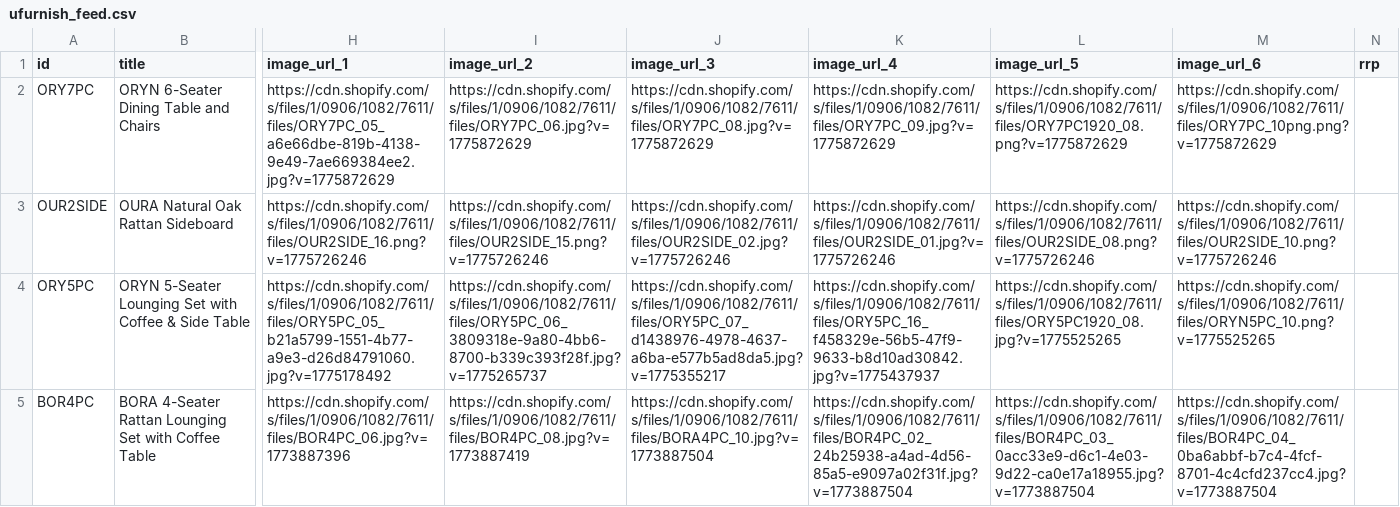
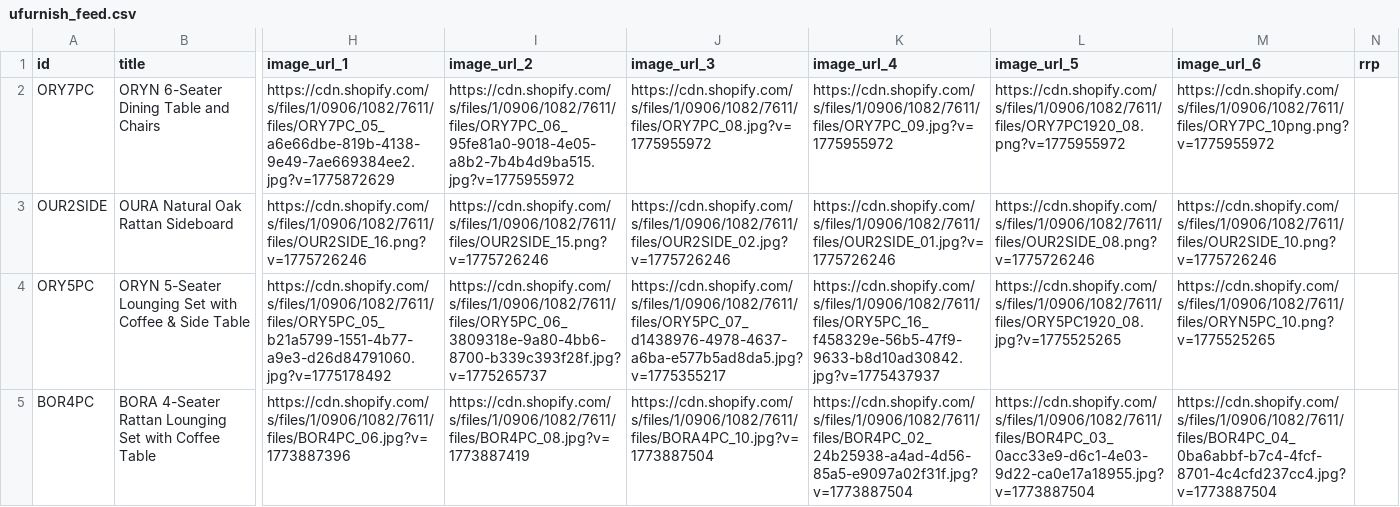
Before and after one commit to Royalcraft1990/Royalcraftproductfeed, a CSV file: ufurnish_feed.csv, drawn as a sheet; only a part is shown, gaps mark what is left out; the diff names each change by its address in the sheet, - before the commit and + after, or states it on an @@ line.

```diff
--- a/ufurnish_feed.csv
+++ b/ufurnish_feed.csv
-I2 (image_url_2): https://cdn.shopify.com/s/files/1/0906/1082/7611/files/ORY7PC_06.jpg?v=1775872629
+I2 (image_url_2): https://cdn.shopify.com/s/files/1/0906/1082/7611/files/ORY7PC_06_95fe81a0-9018-4e05-a8b2-7b4b4d9ba515.jpg?v=1775955972
-J2 (image_url_3): https://cdn.shopify.com/s/files/1/0906/1082/7611/files/ORY7PC_08.jpg?v=1775872629
+J2 (image_url_3): https://cdn.shopify.com/s/files/1/0906/1082/7611/files/ORY7PC_08.jpg?v=1775955972
-K2 (image_url_4): https://cdn.shopify.com/s/files/1/0906/1082/7611/files/ORY7PC_09.jpg?v=1775872629
+K2 (image_url_4): https://cdn.shopify.com/s/files/1/0906/1082/7611/files/ORY7PC_09.jpg?v=1775955972
-L2 (image_url_5): https://cdn.shopify.com/s/files/1/0906/1082/7611/files/ORY7PC1920_08.png?v=1775872629
+L2 (image_url_5): https://cdn.shopify.com/s/files/1/0906/1082/7611/files/ORY7PC1920_08.png?v=1775955972
-M2 (image_url_6): https://cdn.shopify.com/s/files/1/0906/1082/7611/files/ORY7PC_10png.png?v=1775872629
+M2 (image_url_6): https://cdn.shopify.com/s/files/1/0906/1082/7611/files/ORY7PC_10png.png?v=1775955972
```
